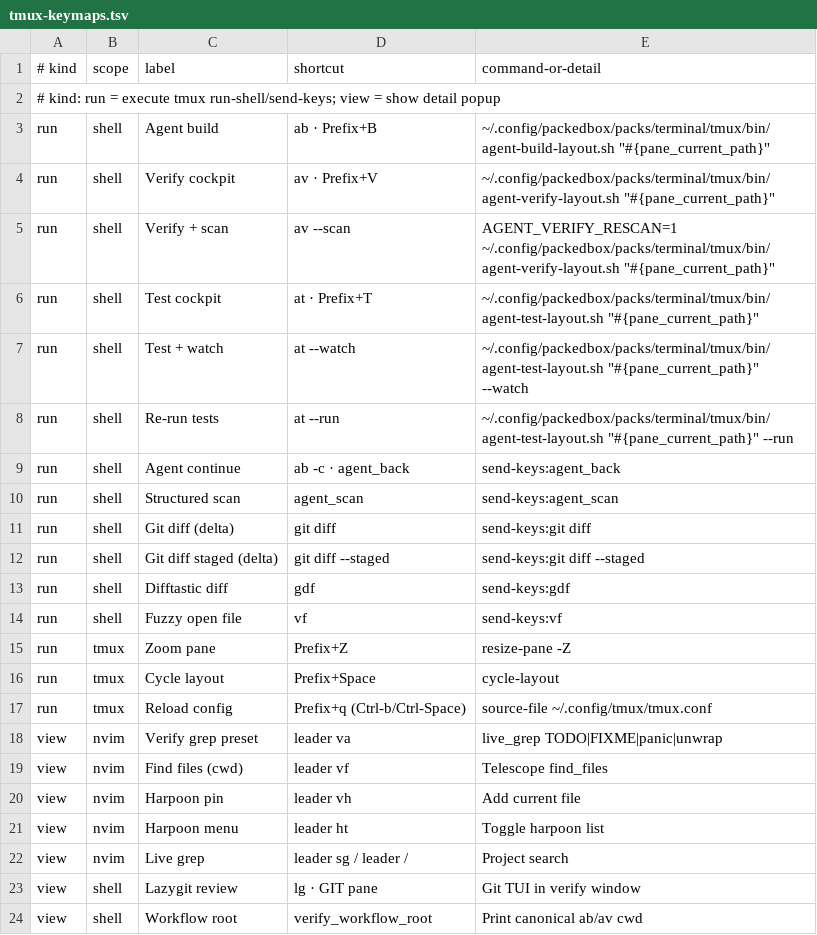
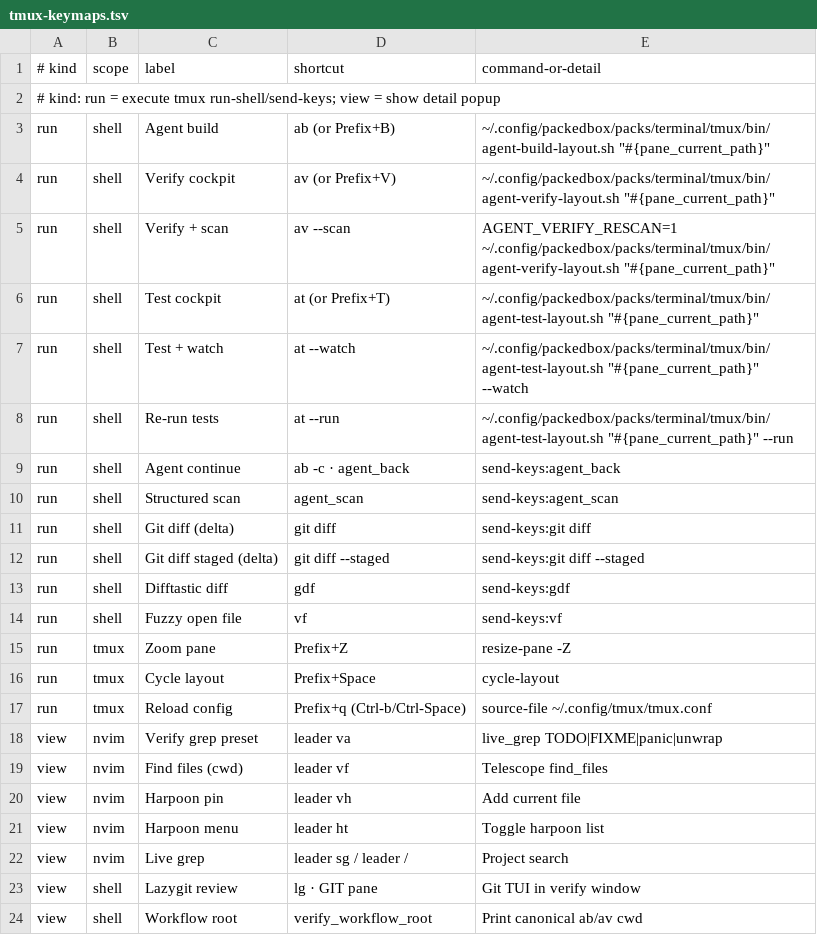
Before and after one commit to p10ns11y/packedbox, a TSV file: packs/terminal/tmux/data/tmux-keymaps.tsv, drawn as a sheet.

```diff
--- a/packs/terminal/tmux/data/tmux-keymaps.tsv
+++ b/packs/terminal/tmux/data/tmux-keymaps.tsv
@@ -2,6 +2,6 @@
 # kind: run = execute tmux run-shell/send-keys; view = show detail popup
-run	shell	Agent build	ab · Prefix+B	~/.config/packedbox/packs/terminal/tmux/bin/agent-build-layout.sh "#{pane_current_path}"
-run	shell	Verify cockpit	av · Prefix+V	~/.config/packedbox/packs/terminal/tmux/bin/agent-verify-layout.sh "#{pane_current_path}"
+run	shell	Agent build	ab (or Prefix+B)	~/.config/packedbox/packs/terminal/tmux/bin/agent-build-layout.sh "#{pane_current_path}"
+run	shell	Verify cockpit	av (or Prefix+V)	~/.config/packedbox/packs/terminal/tmux/bin/agent-verify-layout.sh "#{pane_current_path}"
 run	shell	Verify + scan	av --scan	AGENT_VERIFY_RESCAN=1 ~/.config/packedbox/packs/terminal/tmux/bin/agent-verify-layout.sh "#{pane_current_path}"
-run	shell	Test cockpit	at · Prefix+T	~/.config/packedbox/packs/terminal/tmux/bin/agent-test-layout.sh "#{pane_current_path}"
+run	shell	Test cockpit	at (or Prefix+T)	~/.config/packedbox/packs/terminal/tmux/bin/agent-test-layout.sh "#{pane_current_path}"
 run	shell	Test + watch	at --watch	~/.config/packedbox/packs/terminal/tmux/bin/agent-test-layout.sh "#{pane_current_path}" --watch
```
Also changed, not shown: 6 other files.
